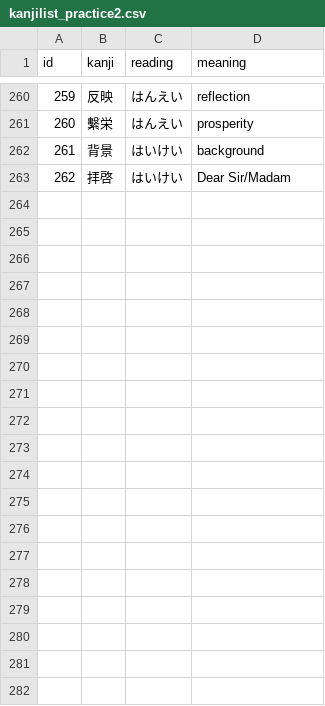
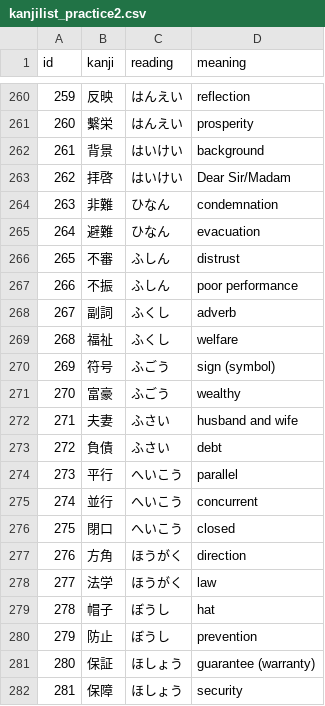
Before and after one commit to Myrtenast3r/Kanji-Practice-App, a CSV file: Assets/kanji_lists/kanjilist_practice2.csv, drawn as a sheet; only a part is shown, gaps mark what is left out; the diff covers the shown part only; the diff names each change by its address in the sheet, - before the commit and + after, or states it on an @@ line.

Commit message:
Add remaining kanji of the textbook to the csv file

```diff
--- a/Assets/kanji_lists/kanjilist_practice2.csv
+++ b/Assets/kanji_lists/kanjilist_practice2.csv
+row 264: 263 | 非難 | ひなん | condemnation
+row 265: 264 | 避難 | ひなん | evacuation
+row 266: 265 | 不審 | ふしん | distrust
+row 267: 266 | 不振 | ふしん | poor performance
+row 268: 267 | 副詞 | ふくし | adverb
+row 269: 268 | 福祉 | ふくし | welfare
+row 270: 269 | 符号 | ふごう | sign (symbol)
+row 271: 270 | 富豪 | ふごう | wealthy
+row 272: 271 | 夫妻 | ふさい | husband and wife
+row 273: 272 | 負債 | ふさい | debt
+row 274: 273 | 平行 | へいこう | parallel
+row 275: 274 | 並行 | へいこう | concurrent
+row 276: 275 | 閉口 | へいこう | closed
+row 277: 276 | 方角 | ほうがく | direction
+row 278: 277 | 法学 | ほうがく | law
+row 279: 278 | 帽子 | ぼうし | hat
+row 280: 279 | 防止 | ぼうし | prevention
+row 281: 280 | 保証 | ほしょう | guarantee (warranty)
+row 282: 281 | 保障 | ほしょう | security
```
Also changed, not shown: 25 added rows elsewhere in this file.
